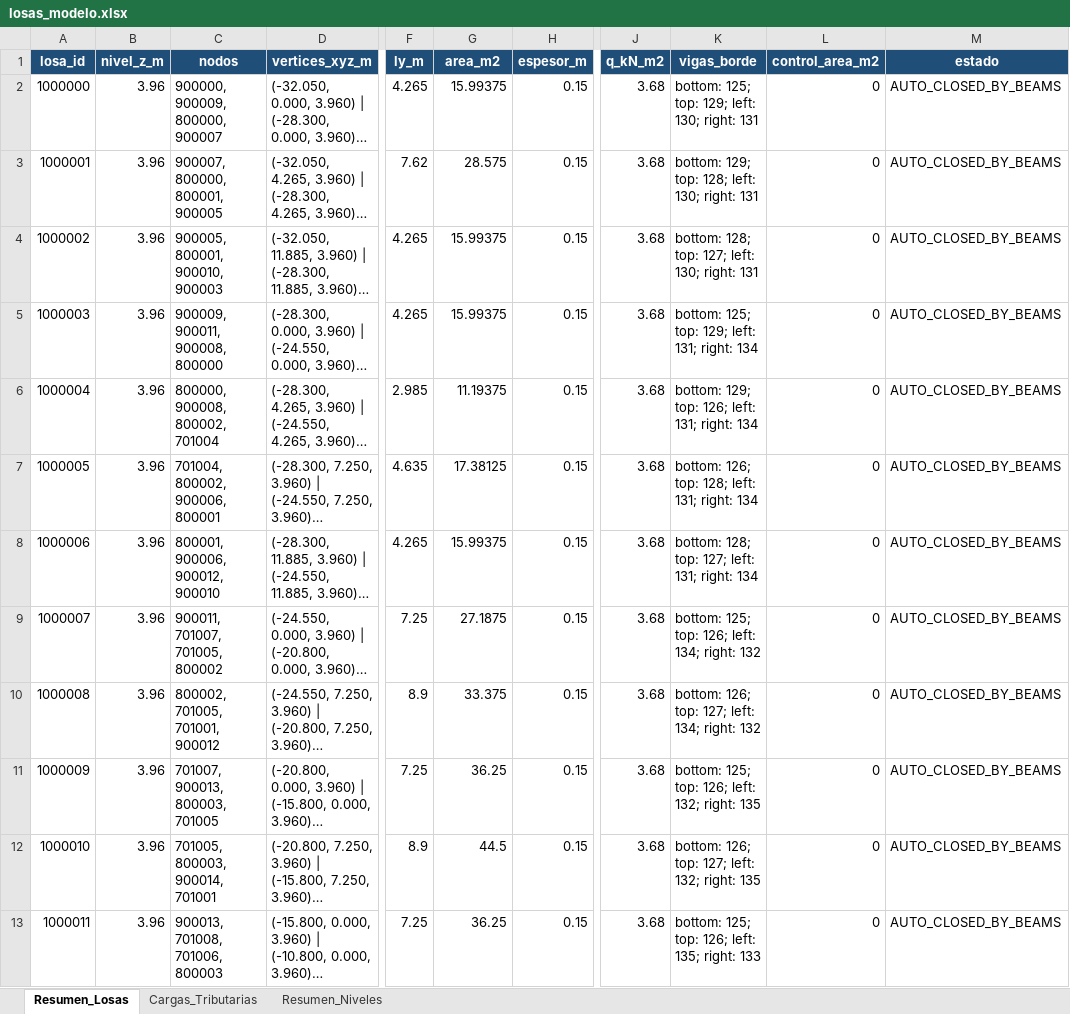
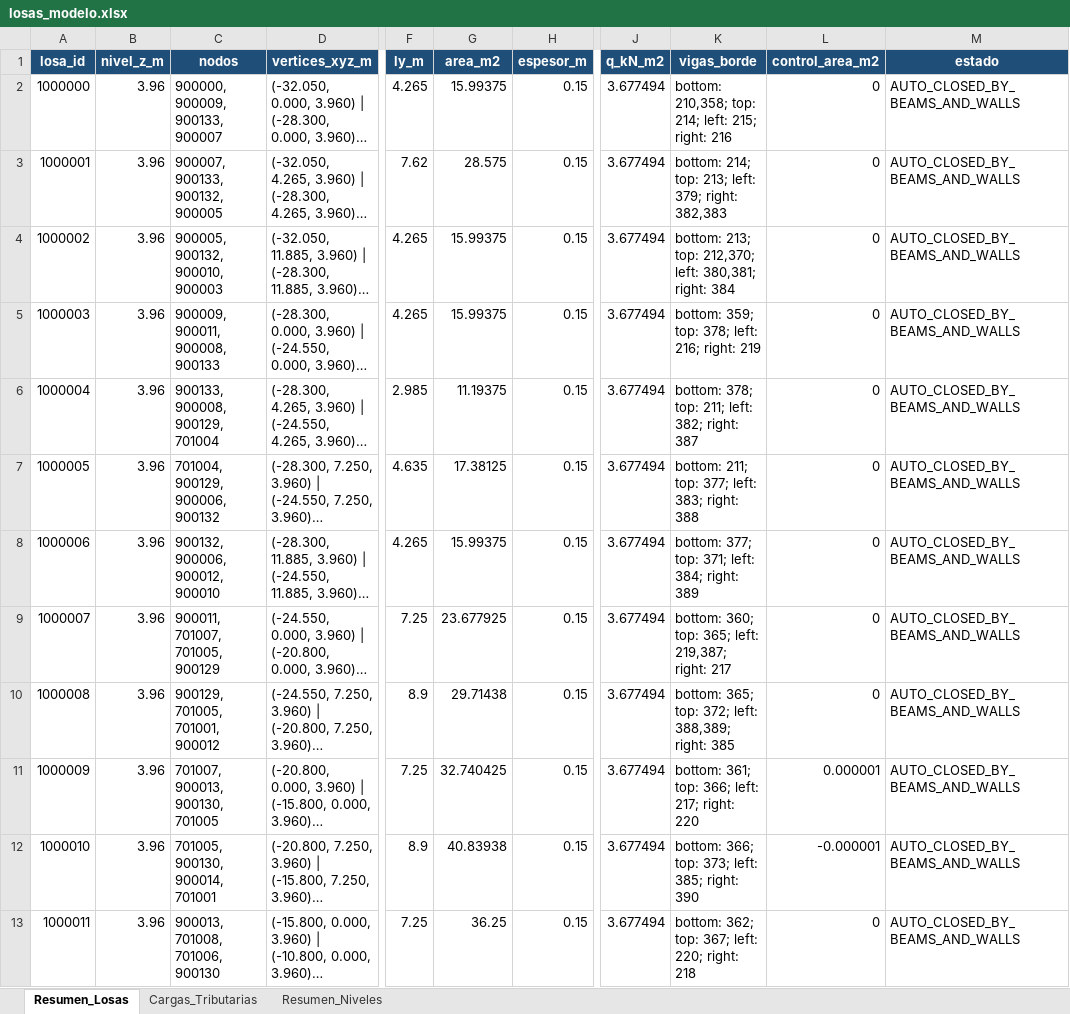
Before and after one commit to jpCaceres123/Proyecto-1-MCOC, an Excel workbook: P1L2/outputs/losas_modelo.xlsx, sheet Resumen_Losas, drawn as a sheet; only a part is shown, gaps mark what is left out; long unchanged cells end in …; values as stored, in another font and other column widths than the file's, no borders; the diff covers the shown part only; the diff names each change by its address in the sheet, - before the commit and + after, or states it on an @@ line.

```diff
--- a/P1L2/outputs/losas_modelo.xlsx (sheet Resumen_Losas)
+++ b/P1L2/outputs/losas_modelo.xlsx (sheet Resumen_Losas)
-C2 (nodos): 900000, 900009, 800000, 900007
+C2 (nodos): 900000, 900009, 900133, 900007
-J2:J13 (q_kN_m2): 3.68
+J2:J13 (q_kN_m2): 3.677494
-K2 (vigas_borde): bottom: 125; top: 129; left: 130; right: 131
+K2 (vigas_borde): bottom: 210,358; top: 214; left: 215; right: 216
-M2:M13 (estado): AUTO_CLOSED_BY_BEAMS
+M2:M13 (estado): AUTO_CLOSED_BY_BEAMS_AND_WALLS
-C3 (nodos): 900007, 800000, 800001, 900005
+C3 (nodos): 900007, 900133, 900132, 900005
-K3 (vigas_borde): bottom: 129; top: 128; left: 130; right: 131
+K3 (vigas_borde): bottom: 214; top: 213; left: 379; right: 382,383
-C4 (nodos): 900005, 800001, 900010, 900003
+C4 (nodos): 900005, 900132, 900010, 900003
-K4 (vigas_borde): bottom: 128; top: 127; left: 130; right: 131
+K4 (vigas_borde): bottom: 213; top: 212,370; left: 380,381; right: 384
-C5 (nodos): 900009, 900011, 900008, 800000
+C5 (nodos): 900009, 900011, 900008, 900133
-K5 (vigas_borde): bottom: 125; top: 129; left: 131; right: 134
+K5 (vigas_borde): bottom: 359; top: 378; left: 216; right: 219
-C6 (nodos): 800000, 900008, 800002, 701004
+C6 (nodos): 900133, 900008, 900129, 701004
-K6 (vigas_borde): bottom: 129; top: 126; left: 131; right: 134
+K6 (vigas_borde): bottom: 378; top: 211; left: 382; right: 387
-C7 (nodos): 701004, 800002, 900006, 800001
+C7 (nodos): 701004, 900129, 900006, 900132
-K7 (vigas_borde): bottom: 126; top: 128; left: 131; right: 134
+K7 (vigas_borde): bottom: 211; top: 377; left: 383; right: 388
-C8 (nodos): 800001, 900006, 900012, 900010
+C8 (nodos): 900132, 900006, 900012, 900010
-K8 (vigas_borde): bottom: 128; top: 127; left: 131; right: 134
+K8 (vigas_borde): bottom: 377; top: 371; left: 384; right: 389
-C9 (nodos): 900011, 701007, 701005, 800002
+C9 (nodos): 900011, 701007, 701005, 900129
-G9 (area_m2): 27.1875
+G9 (area_m2): 23.677925
-K9 (vigas_borde): bottom: 125; top: 126; left: 134; right: 132
+K9 (vigas_borde): bottom: 360; top: 365; left: 219,387; right: 217
-C10 (nodos): 800002, 701005, 701001, 900012
+C10 (nodos): 900129, 701005, 701001, 900012
-G10 (area_m2): 33.375
+G10 (area_m2): 29.71438
-K10 (vigas_borde): bottom: 126; top: 127; left: 134; right: 132
+K10 (vigas_borde): bottom: 365; top: 372; left: 388,389; right: 385
-C11 (nodos): 701007, 900013, 800003, 701005
+C11 (nodos): 701007, 900013, 900130, 701005
-G11 (area_m2): 36.25
+G11 (area_m2): 32.740425
-K11 (vigas_borde): bottom: 125; top: 126; left: 132; right: 135
+K11 (vigas_borde): bottom: 361; top: 366; left: 217; right: 220
-L11 (control_area_m2): 0
+L11 (control_area_m2): 0.000001
-C12 (nodos): 701005, 800003, 900014, 701001
+C12 (nodos): 701005, 900130, 900014, 701001
-G12 (area_m2): 44.5
+G12 (area_m2): 40.83938
-K12 (vigas_borde): bottom: 126; top: 127; left: 132; right: 135
+K12 (vigas_borde): bottom: 366; top: 373; left: 385; right: 390
-L12 (control_area_m2): 0
+L12 (control_area_m2): -0.000001
-C13 (nodos): 900013, 701008, 701006, 800003
+C13 (nodos): 900013, 701008, 701006, 900130
-K13 (vigas_borde): bottom: 125; top: 126; left: 135; right: 133
+K13 (vigas_borde): bottom: 362; top: 367; left: 220; right: 218
```
Also changed, not shown: 642 edited cells elsewhere in this sheet, sheet Cargas_Tributarias, sheet Resumen_Niveles, P1L2/outputs/nodos_modelo_manual.xlsx, 14 other files.
